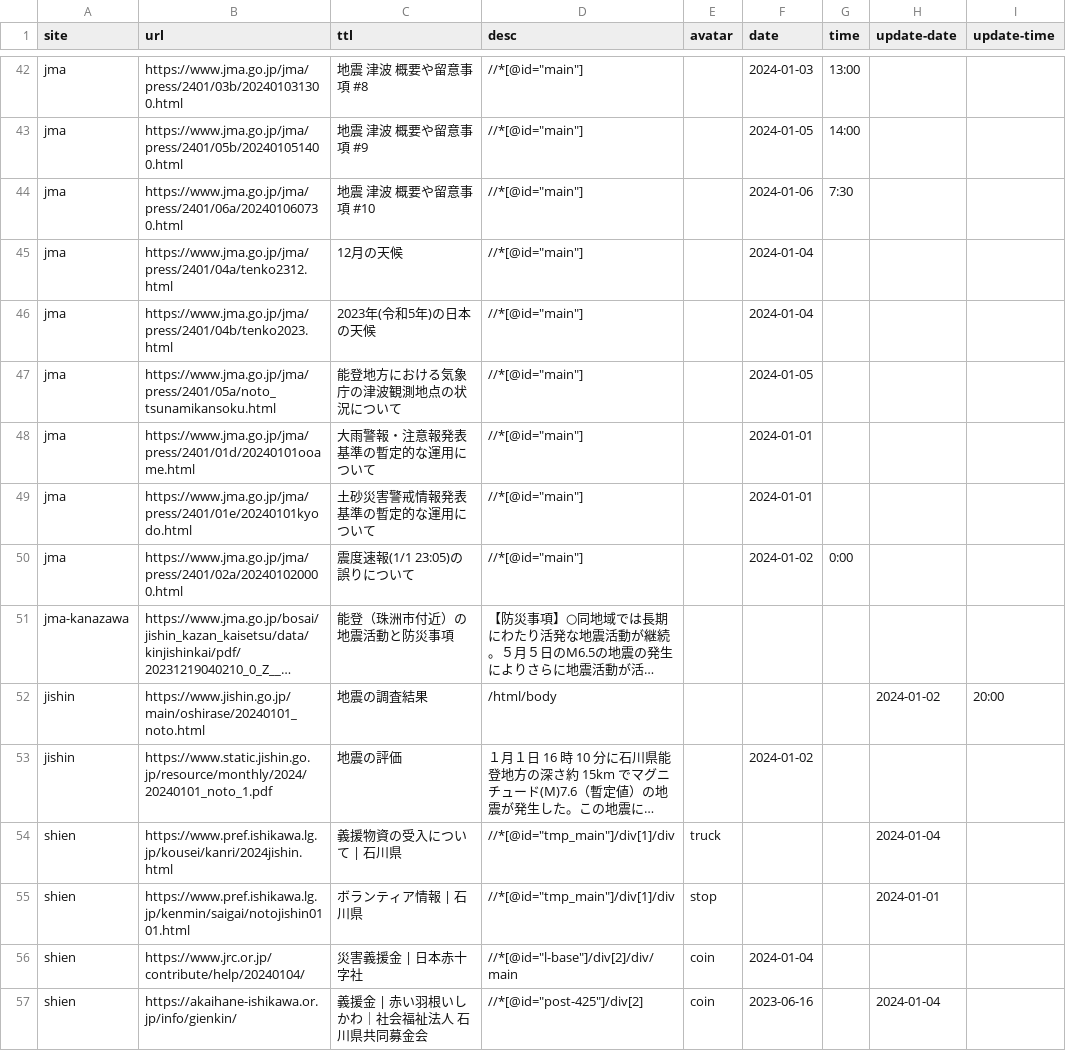
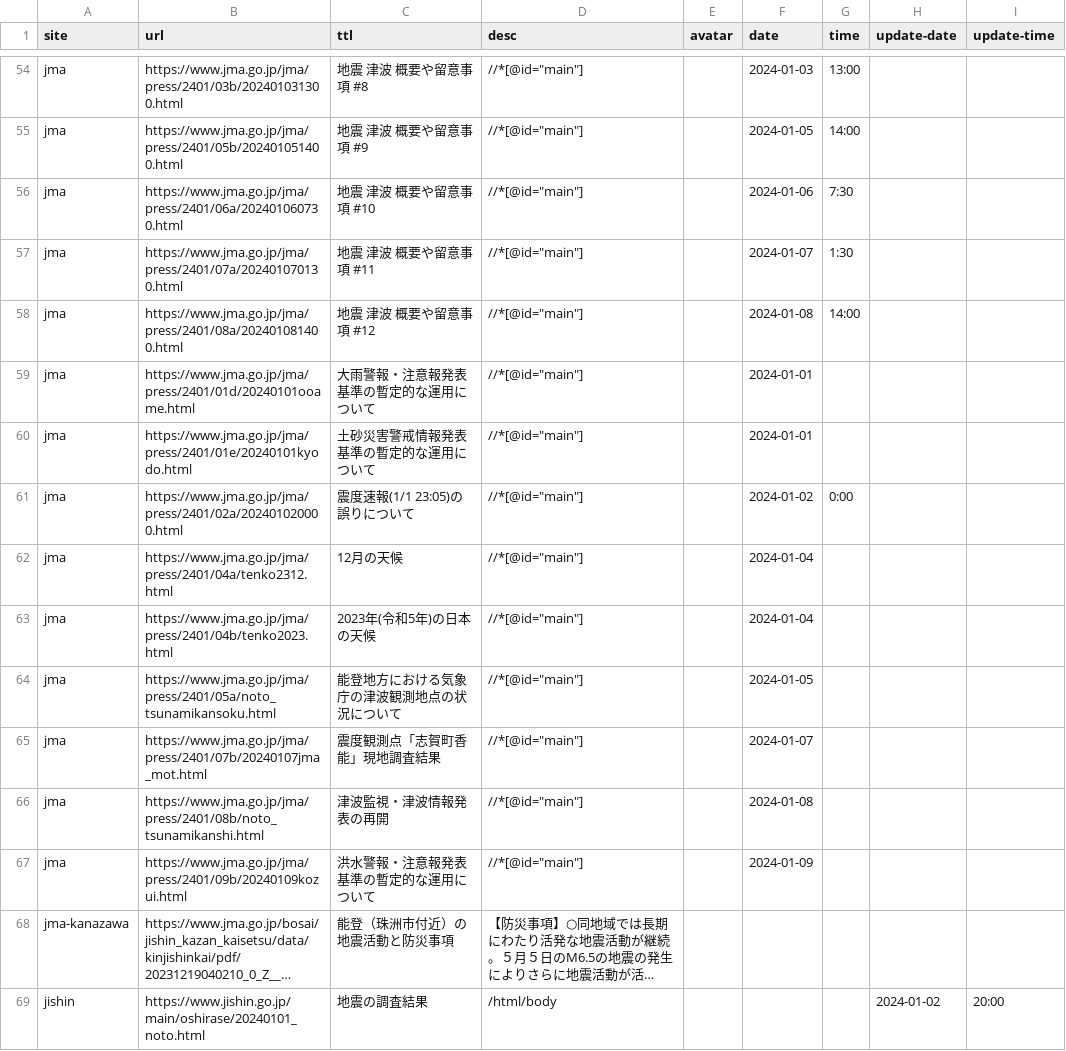
Before and after one commit to butchi/reiwa-6-noto, a CSV file: content/sheet.csv, drawn as a sheet; only a part is shown, gaps mark what is left out; the shorter side is filled out with more unchanged rows; long unchanged cells end in …; addresses are those after the commit; the diff covers the shown part only; the diff names each change by its address in the sheet, - before the commit and + after, or states it on an @@ line.

```diff
--- a/content/sheet.csv
+++ b/content/sheet.csv
+row 57: jma | https://www.jma.go.jp/jma/press/2401/07a/202401070130.html | 地震 津波 概要や留意事項 #11 | //*[@id="main"] |  | 2024-01-07 | 1:30
+row 58: jma | https://www.jma.go.jp/jma/press/2401/08a/202401081400.html | 地震 津波 概要や留意事項 #12 | //*[@id="main"] |  | 2024-01-08 | 14:00
+row 59: jma | https://www.jma.go.jp/jma/press/2401/01d/20240101ooame.html | 大雨警報・注意報発表基準の暫定的な運用について | //*[@id="main"] |  | 2024-01-01
+row 60: jma | https://www.jma.go.jp/jma/press/2401/01e/20240101kyodo.html | 土砂災害警戒情報発表基準の暫定的な運用について | //*[@id="main"] |  | 2024-01-01
@@ row 50 moved to row 61: jma @@
-B65 (url): https://www.jma.go.jp/jma/press/2401/01d/20240101ooame.html
+B65 (url): https://www.jma.go.jp/jma/press/2401/07b/20240107jma_mot.html
-C65 (ttl): 大雨警報・注意報発表基準の暫定的な運用について
+C65 (ttl): 震度観測点「志賀町香能」現地調査結果
-F65 (date): 2024-01-01
+F65 (date): 2024-01-07
+row 66: jma | https://www.jma.go.jp/jma/press/2401/08b/noto_tsunamikanshi.html | 津波監視・津波情報発表の再開 | //*[@id="main"] |  | 2024-01-08
-B67 (url): https://www.jma.go.jp/jma/press/2401/01e/20240101kyodo.html
+B67 (url): https://www.jma.go.jp/jma/press/2401/09b/20240109kozui.html
-C67 (ttl): 土砂災害警戒情報発表基準の暫定的な運用について
+C67 (ttl): 洪水警報・注意報発表基準の暫定的な運用について
-F67 (date): 2024-01-01
+F67 (date): 2024-01-09
```
Also changed, not shown: 13 added rows and 4 edited cells elsewhere in this file.
